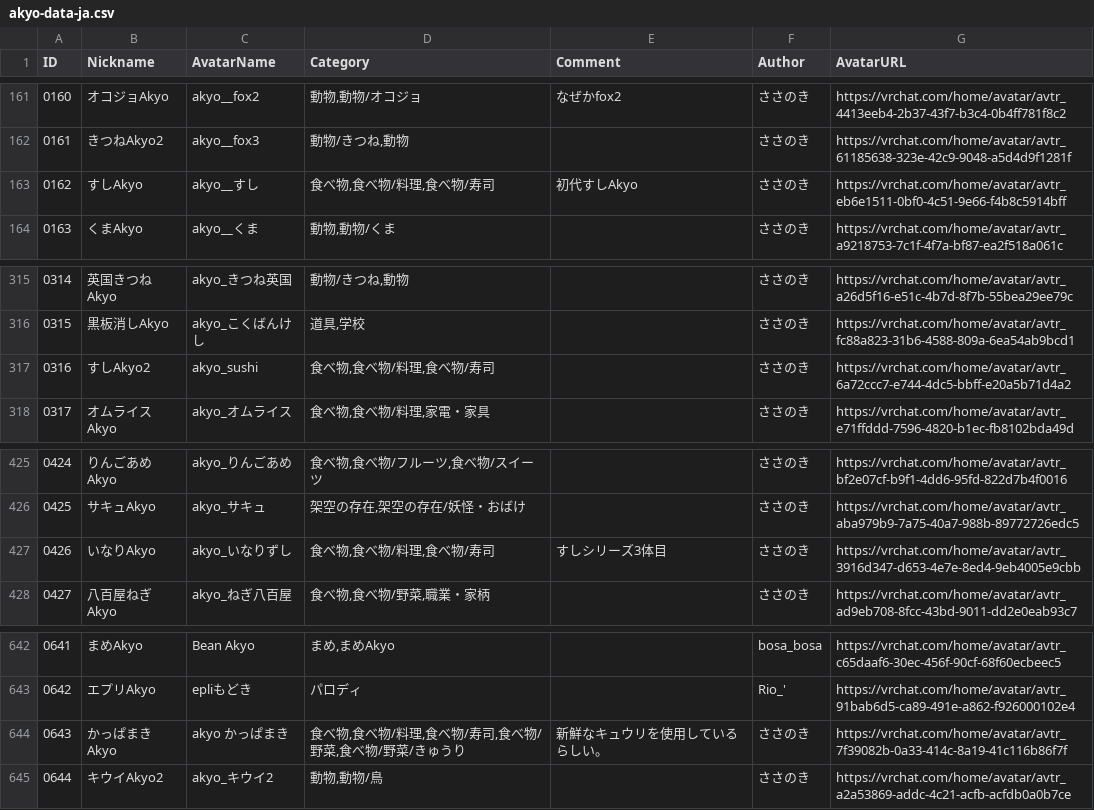
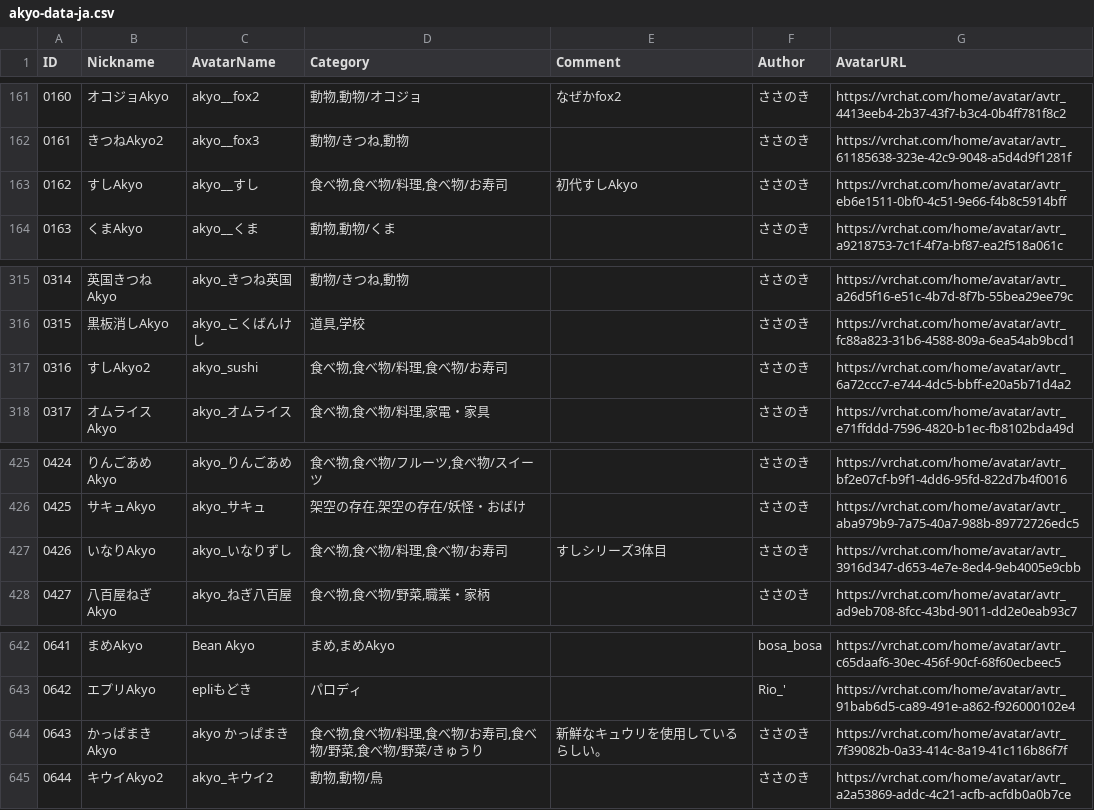
Before and after one commit to rad-vrc/Akyodex, a CSV file: data/akyo-data-ja.csv, drawn as a sheet; only a part is shown, gaps mark what is left out.

Commit message:
fix(data): 食べ物/寿司 → 食べ物/お寿司に変更

```diff
--- a/data/akyo-data-ja.csv
+++ b/data/akyo-data-ja.csv
@@ -162,3 +162,3 @@
 "0161","きつねAkyo2","akyo__fox3","動物/きつね,動物",,"ささのき","https://vrchat.com/home/avatar/avtr_61185638-323e-42c9-9048-a5d4d9f1281f"
-"0162","すしAkyo","akyo__すし","食べ物,食べ物/料理,食べ物/寿司","初代すしAkyo","ささのき","https://vrchat.com/home/avatar/avtr_eb6e1511-0bf0-4c51-9e66-f4b8c5914bff"
+"0162","すしAkyo","akyo__すし","食べ物,食べ物/料理,食べ物/お寿司","初代すしAkyo","ささのき","https://vrchat.com/home/avatar/avtr_eb6e1511-0bf0-4c51-9e66-f4b8c5914bff"
 "0163","くまAkyo","akyo__くま","動物,動物/くま",,"ささのき","https://vrchat.com/home/avatar/avtr_a9218753-7c1f-4f7a-bf87-ea2f518a061c"
@@ -316,3 +316,3 @@
 "0315","黒板消しAkyo","akyo_こくばんけし","道具,学校",,"ささのき","https://vrchat.com/home/avatar/avtr_fc88a823-31b6-4588-809a-6ea54ab9bcd1"
-"0316","すしAkyo2","akyo_sushi","食べ物,食べ物/料理,食べ物/寿司",,"ささのき","https://vrchat.com/home/avatar/avtr_6a72ccc7-e744-4dc5-bbff-e20a5b71d4a2"
+"0316","すしAkyo2","akyo_sushi","食べ物,食べ物/料理,食べ物/お寿司",,"ささのき","https://vrchat.com/home/avatar/avtr_6a72ccc7-e744-4dc5-bbff-e20a5b71d4a2"
 "0317","オムライスAkyo","akyo_オムライス","食べ物,食べ物/料理,家電・家具",,"ささのき","https://vrchat.com/home/avatar/avtr_e71ffddd-7596-4820-b1ec-fb8102bda49d"
@@ -426,3 +426,3 @@
 "0425","サキュAkyo","akyo_サキュ","架空の存在,架空の存在/妖怪・おばけ",,"ささのき","https://vrchat.com/home/avatar/avtr_aba979b9-7a75-40a7-988b-89772726edc5"
-"0426","いなりAkyo","akyo_いなりずし","食べ物,食べ物/料理,食べ物/寿司","すしシリーズ3体目","ささのき","https://vrchat.com/home/avatar/avtr_3916d347-d653-4e7e-8ed4-9eb4005e9cbb"
+"0426","いなりAkyo","akyo_いなりずし","食べ物,食べ物/料理,食べ物/お寿司","すしシリーズ3体目","ささのき","https://vrchat.com/home/avatar/avtr_3916d347-d653-4e7e-8ed4-9eb4005e9cbb"
 "0427","八百屋ねぎAkyo","akyo_ねぎ八百屋","食べ物,食べ物/野菜,職業・家柄",,"ささのき","https://vrchat.com/home/avatar/avtr_ad9eb708-8fcc-43bd-9011-dd2e0eab93c7"
@@ -643,3 +643,3 @@
 "0642","エプリAkyo","epliもどき","パロディ",,"Rio_'","https://vrchat.com/home/avatar/avtr_91bab6d5-ca89-491e-a862-f926000102e4"
-"0643","かっぱまきAkyo","akyo かっぱまき","食べ物,食べ物/料理,食べ物/寿司,食べ物/野菜,食べ物/野菜/きゅうり","新鮮なキュウリを使用しているらしい。","ささのき","https://vrchat.com/home/avatar/avtr_7f39082b-0a33-414c-8a19-41c116b86f7f"
+"0643","かっぱまきAkyo","akyo かっぱまき","食べ物,食べ物/料理,食べ物/お寿司,食べ物/野菜,食べ物/野菜/きゅうり","新鮮なキュウリを使用しているらしい。","ささのき","https://vrchat.com/home/avatar/avtr_7f39082b-0a33-414c-8a19-41c116b86f7f"
 "0644","キウイAkyo2","akyo_キウイ2","動物,動物/鳥",,"ささのき","https://vrchat.com/home/avatar/avtr_a2a53869-addc-4c21-acfb-acfdb0a0b7ce"
```
